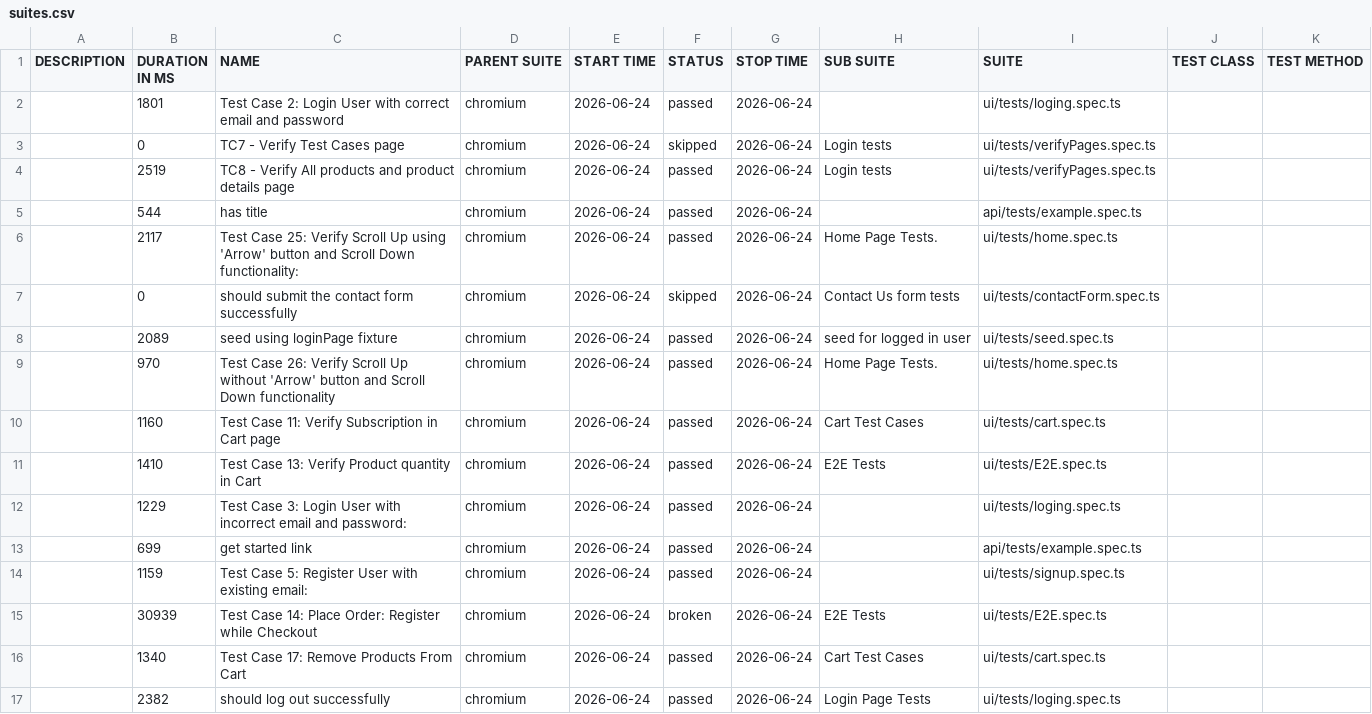
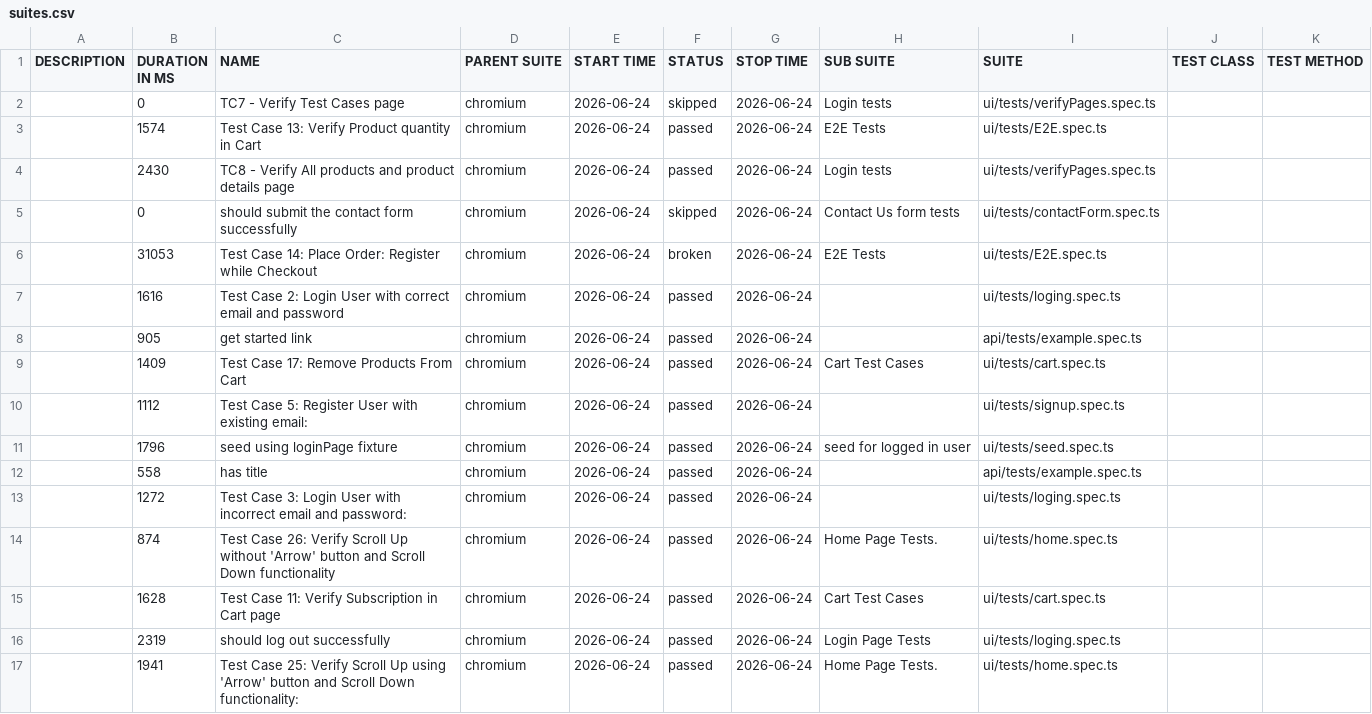
Before and after one commit to Super-QAcks/ecommerce-playwright, a CSV file: 120/data/suites.csv, drawn as a sheet.

```diff
--- a/120/data/suites.csv
+++ b/120/data/suites.csv
@@ -1,17 +1,17 @@
 "DESCRIPTION","DURATION IN MS","NAME","PARENT SUITE","START TIME","STATUS","STOP TIME","SUB SUITE","SUITE","TEST CLASS","TEST METHOD"
-"","1801","Test Case 2: Login User with correct email and password","chromium","2026-06-24","passed","2026-06-24","","ui/tests/loging.spec.ts","",""
 "","0","TC7 - Verify Test Cases page","chromium","2026-06-24","skipped","2026-06-24","Login tests","ui/tests/verifyPages.spec.ts","",""
-"","2519","TC8 - Verify All products and product details page","chromium","2026-06-24","passed","2026-06-24","Login tests","ui/tests/verifyPages.spec.ts","",""
-"","544","has title","chromium","2026-06-24","passed","2026-06-24","","api/tests/example.spec.ts","",""
-"","2117","Test Case 25: Verify Scroll Up using 'Arrow' button and Scroll Down functionality:","chromium","2026-06-24","passed","2026-06-24","Home Page Tests.","ui/tests/home.spec.ts","",""
+"","1574","Test Case 13: Verify Product quantity in Cart","chromium","2026-06-24","passed","2026-06-24","E2E Tests","ui/tests/E2E.spec.ts","",""
+"","2430","TC8 - Verify All products and product details page","chromium","2026-06-24","passed","2026-06-24","Login tests","ui/tests/verifyPages.spec.ts","",""
 "","0","should submit the contact form successfully","chromium","2026-06-24","skipped","2026-06-24","Contact Us form tests","ui/tests/contactForm.spec.ts","",""
-"","2089","seed using loginPage fixture","chromium","2026-06-24","passed","2026-06-24","seed for logged in user","ui/tests/seed.spec.ts","",""
-"","970","Test Case 26: Verify Scroll Up without 'Arrow' button and Scroll Down functionality","chromium","2026-06-24","passed","2026-06-24","Home Page Tests.","ui/tests/home.spec.ts","",""
-"","1160","Test Case 11: Verify Subscription in Cart page","chromium","2026-06-24","passed","2026-06-24","Cart Test Cases","ui/tests/cart.spec.ts","",""
-"","1410","Test Case 13: Verify Product quantity in Cart","chromium","2026-06-24","passed","2026-06-24","E2E Tests","ui/tests/E2E.spec.ts","",""
-"","1229","Test Case 3: Login User with incorrect email and password:","chromium","2026-06-24","passed","2026-06-24","","ui/tests/loging.spec.ts","",""
-"","699","get started link","chromium","2026-06-24","passed","2026-06-24","","api/tests/example.spec.ts","",""
-"","1159","Test Case 5: Register User with existing email:","chromium","2026-06-24","passed","2026-06-24","","ui/tests/signup.spec.ts","",""
-"","30939","Test Case 14: Place Order: Register while Checkout","chromium","2026-06-24","broken","2026-06-24","E2E Tests","ui/tests/E2E.spec.ts","",""
-"","1340","Test Case 17: Remove Products From Cart","chromium","2026-06-24","passed","2026-06-24","Cart Test Cases","ui/tests/cart.spec.ts","",""
-"","2382","should log out successfully","chromium","2026-06-24","passed","2026-06-24","Login Page Tests","ui/tests/loging.spec.ts","",""
+"","31053","Test Case 14: Place Order: Register while Checkout","chromium","2026-06-24","broken","2026-06-24","E2E Tests","ui/tests/E2E.spec.ts","",""
+"","1616","Test Case 2: Login User with correct email and password","chromium","2026-06-24","passed","2026-06-24","","ui/tests/loging.spec.ts","",""
+"","905","get started link","chromium","2026-06-24","passed","2026-06-24","","api/tests/example.spec.ts","",""
+"","1409","Test Case 17: Remove Products From Cart","chromium","2026-06-24","passed","2026-06-24","Cart Test Cases","ui/tests/cart.spec.ts","",""
+"","1112","Test Case 5: Register User with existing email:","chromium","2026-06-24","passed","2026-06-24","","ui/tests/signup.spec.ts","",""
+"","1796","seed using loginPage fixture","chromium","2026-06-24","passed","2026-06-24","seed for logged in user","ui/tests/seed.spec.ts","",""
+"","558","has title","chromium","2026-06-24","passed","2026-06-24","","api/tests/example.spec.ts","",""
+"","1272","Test Case 3: Login User with incorrect email and password:","chromium","2026-06-24","passed","2026-06-24","","ui/tests/loging.spec.ts","",""
+"","874","Test Case 26: Verify Scroll Up without 'Arrow' button and Scroll Down functionality","chromium","2026-06-24","passed","2026-06-24","Home Page Tests.","ui/tests/home.spec.ts","",""
+"","1628","Test Case 11: Verify Subscription in Cart page","chromium","2026-06-24","passed","2026-06-24","Cart Test Cases","ui/tests/cart.spec.ts","",""
+"","2319","should log out successfully","chromium","2026-06-24","passed","2026-06-24","Login Page Tests","ui/tests/loging.spec.ts","",""
+"","1941","Test Case 25: Verify Scroll Up using 'Arrow' button and Scroll Down functionality:","chromium","2026-06-24","passed","2026-06-24","Home Page Tests.","ui/tests/home.spec.ts","",""
```
Also changed, not shown: 59 other files.
